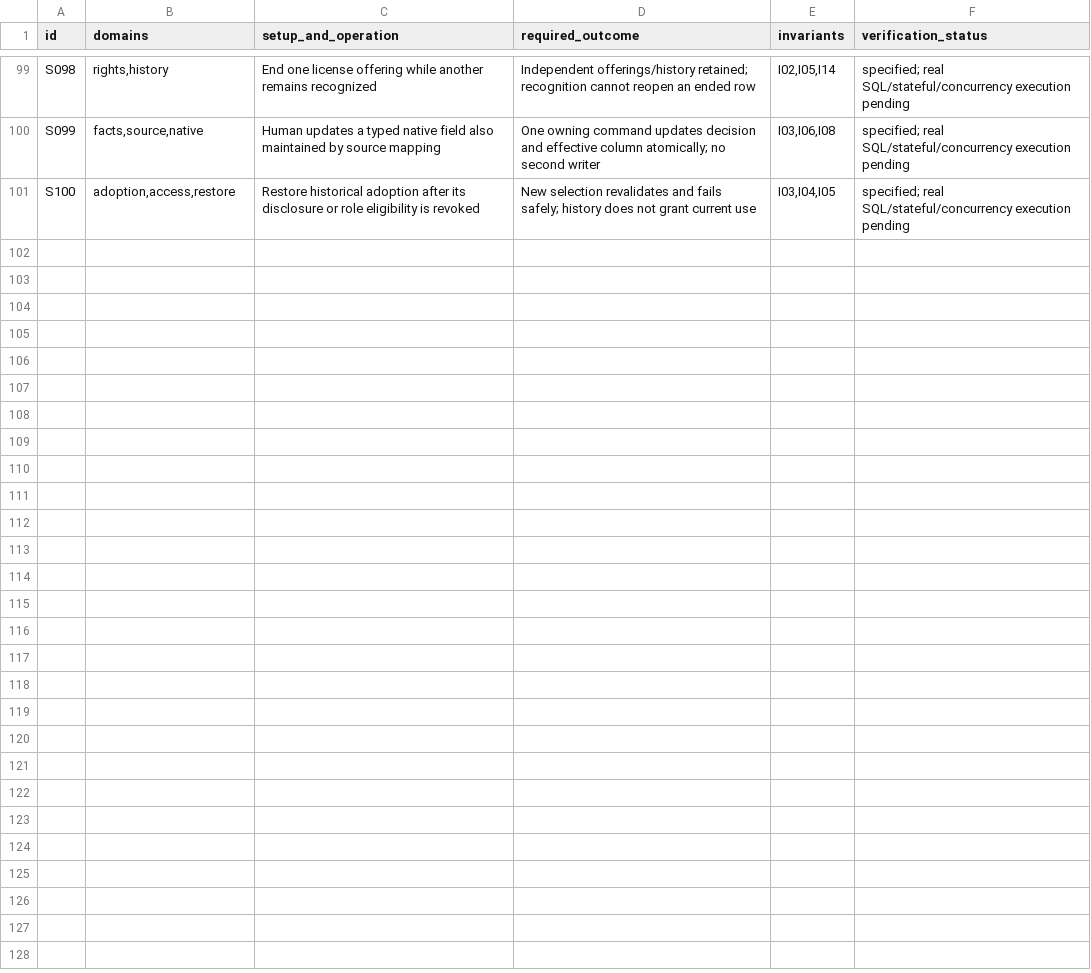
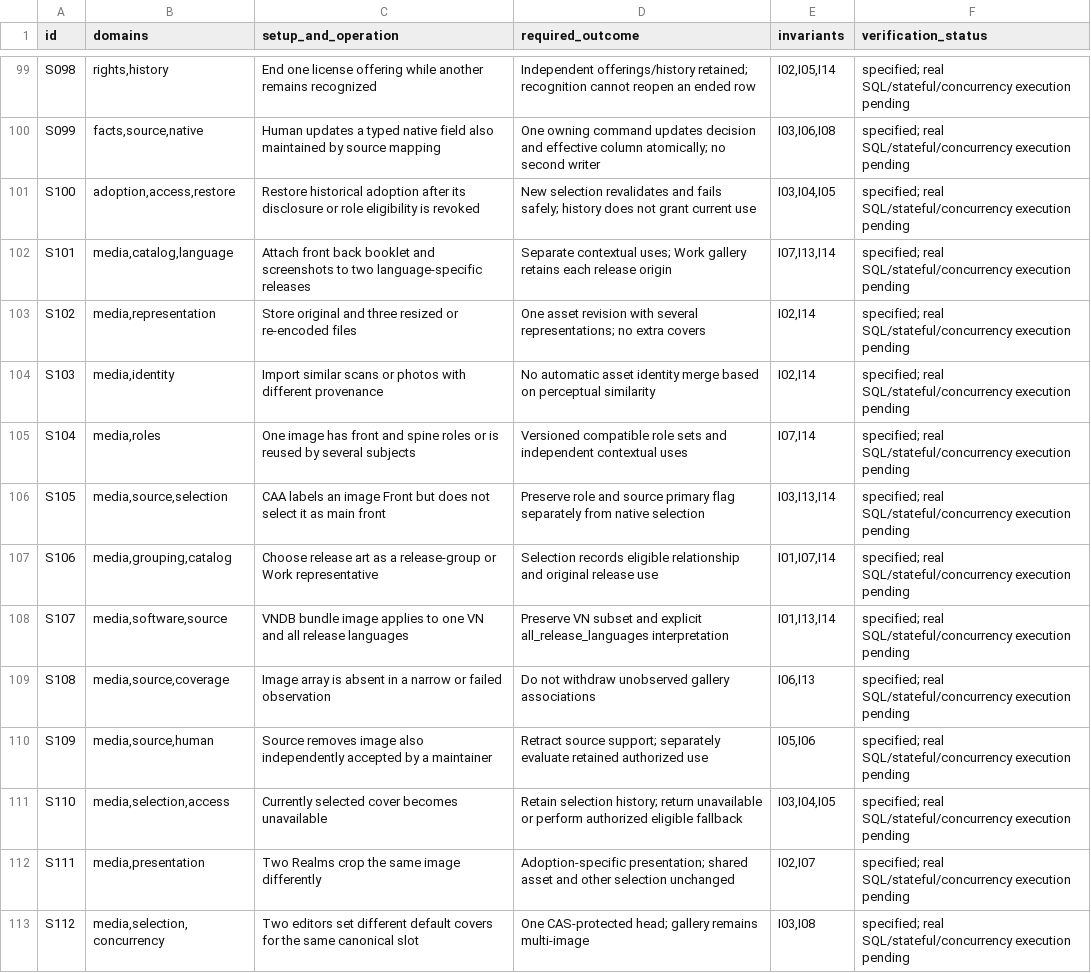
Before and after one commit to rezics/rezics, a TSV file: docs/plan/database-schema-design-20260910/scenarios.tsv, drawn as a sheet; only a part is shown, gaps mark what is left out; the diff covers the shown part only; the diff names each change by its address in the sheet, - before the commit and + after, or states it on an @@ line.

Commit message:
docs(database): specify contextual media and cover selection

```diff
--- a/docs/plan/database-schema-design-20260910/scenarios.tsv
+++ b/docs/plan/database-schema-design-20260910/scenarios.tsv
+row 102: S101 | media,catalog,language | Attach front back booklet and screenshots to two language-specific releases | Separate contextual uses; Work gallery retains each release origin | I07,I13,I14 | specified; real SQL/stateful/concurrency execution pending
+row 103: S102 | media,representation | Store original and three resized or re-encoded files | One asset revision with several representations; no extra covers | I02,I14 | specified; real SQL/stateful/concurrency execution pending
+row 104: S103 | media,identity | Import similar scans or photos with different provenance | No automatic asset identity merge based on perceptual similarity | I02,I14 | specified; real SQL/stateful/concurrency execution pending
+row 105: S104 | media,roles | One image has front and spine roles or is reused by several subjects | Versioned compatible role sets and independent contextual uses | I07,I14 | specified; real SQL/stateful/concurrency execution pending
+row 106: S105 | media,source,selection | CAA labels an image Front but does not select it as main front | Preserve role and source primary flag separately from native selection | I03,I13,I14 | specified; real SQL/stateful/concurrency execution pending
+row 107: S106 | media,grouping,catalog | Choose release art as a release-group or Work representative | Selection records eligible relationship and original release use | I01,I07,I14 | specified; real SQL/stateful/concurrency execution pending
+row 108: S107 | media,software,source | VNDB bundle image applies to one VN and all release languages | Preserve VN subset and explicit all_release_languages interpretation | I01,I13,I14 | specified; real SQL/stateful/concurrency execution pending
+row 109: S108 | media,source,coverage | Image array is absent in a narrow or failed observation | Do not withdraw unobserved gallery associations | I06,I13 | specified; real SQL/stateful/concurrency execution pending
+row 110: S109 | media,source,human | Source removes image also independently accepted by a maintainer | Retract source support; separately evaluate retained authorized use | I05,I06 | specified; real SQL/stateful/concurrency execution pending
+row 111: S110 | media,selection,access | Currently selected cover becomes unavailable | Retain selection history; return unavailable or perform authorized eligible fallback | I03,I04,I05 | specified; real SQL/stateful/concurrency execution pending
+row 112: S111 | media,presentation | Two Realms crop the same image differently | Adoption-specific presentation; shared asset and other selection unchanged | I02,I07 | specified; real SQL/stateful/concurrency execution pending
+row 113: S112 | media,selection,concurrency | Two editors set different default covers for the same canonical slot | One CAS-protected head; gallery remains multi-image | I03,I08 | specified; real SQL/stateful/concurrency execution pending
```
Also changed, not shown: 12 added rows elsewhere in this file, docs/plan/database-schema-design-20260910/current-schema-map.tsv, 7 other files.
